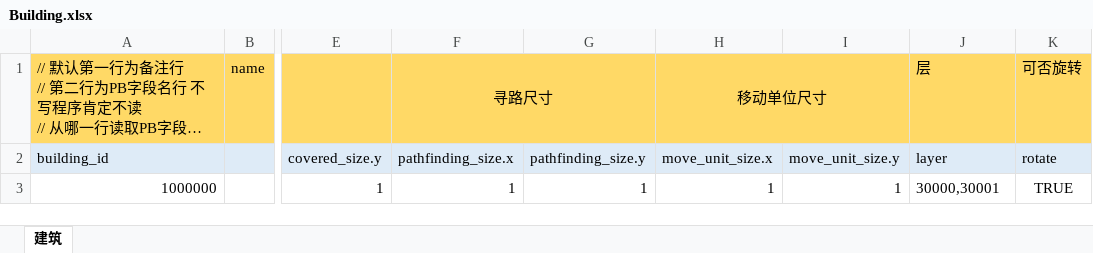
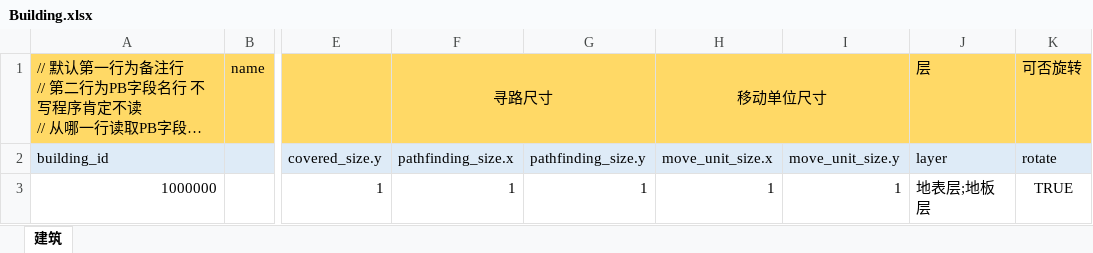
Before and after one commit to atframework/atsf4g-go, an Excel workbook: resource/ExcelTables/Building.xlsx, sheet 建筑, drawn as a sheet; only a part is shown, gaps mark what is left out; long unchanged cells end in …; values as stored, in another font and other column widths than the file's, no borders; the diff names each change by its address in the sheet, - before the commit and + after, or states it on an @@ line.

```diff
--- a/resource/ExcelTables/Building.xlsx (sheet 建筑)
+++ b/resource/ExcelTables/Building.xlsx (sheet 建筑)
-J3: 30000,30001
+J3: 地表层;地板层
```
Also changed, not shown: resource/ExcelTables/Layer.xlsx, 3 other files.
